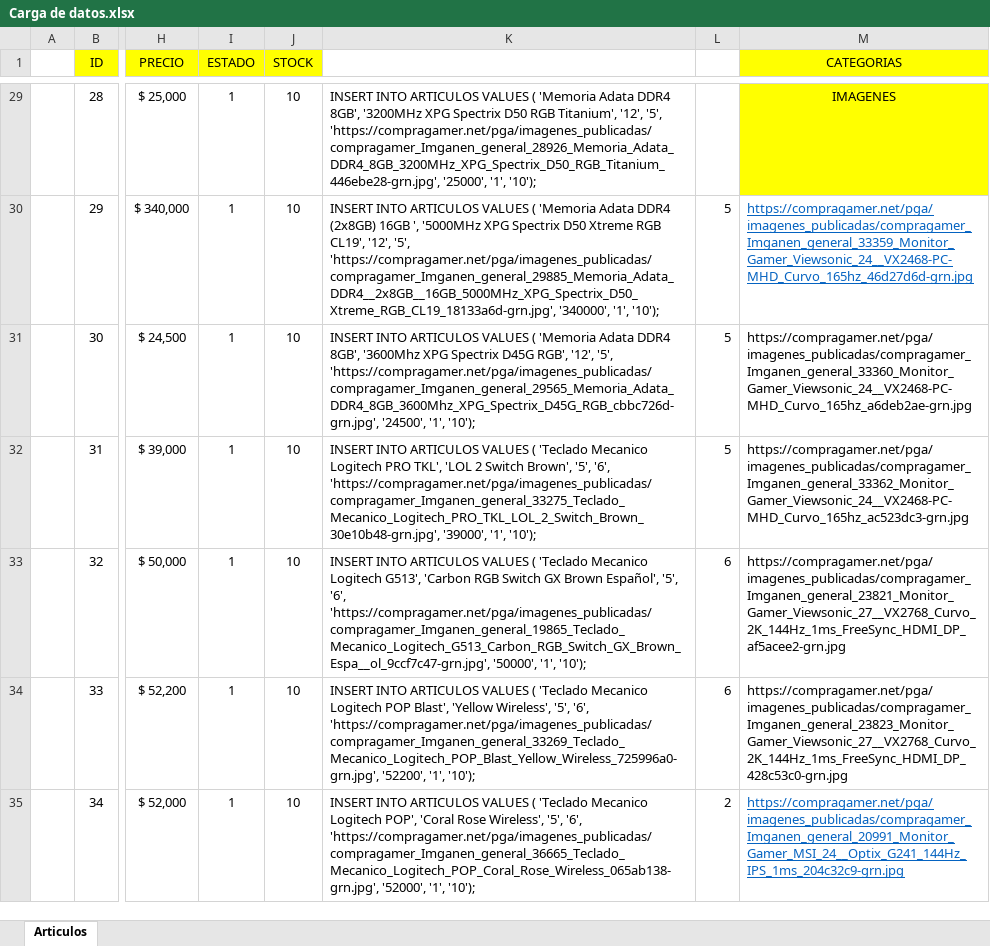
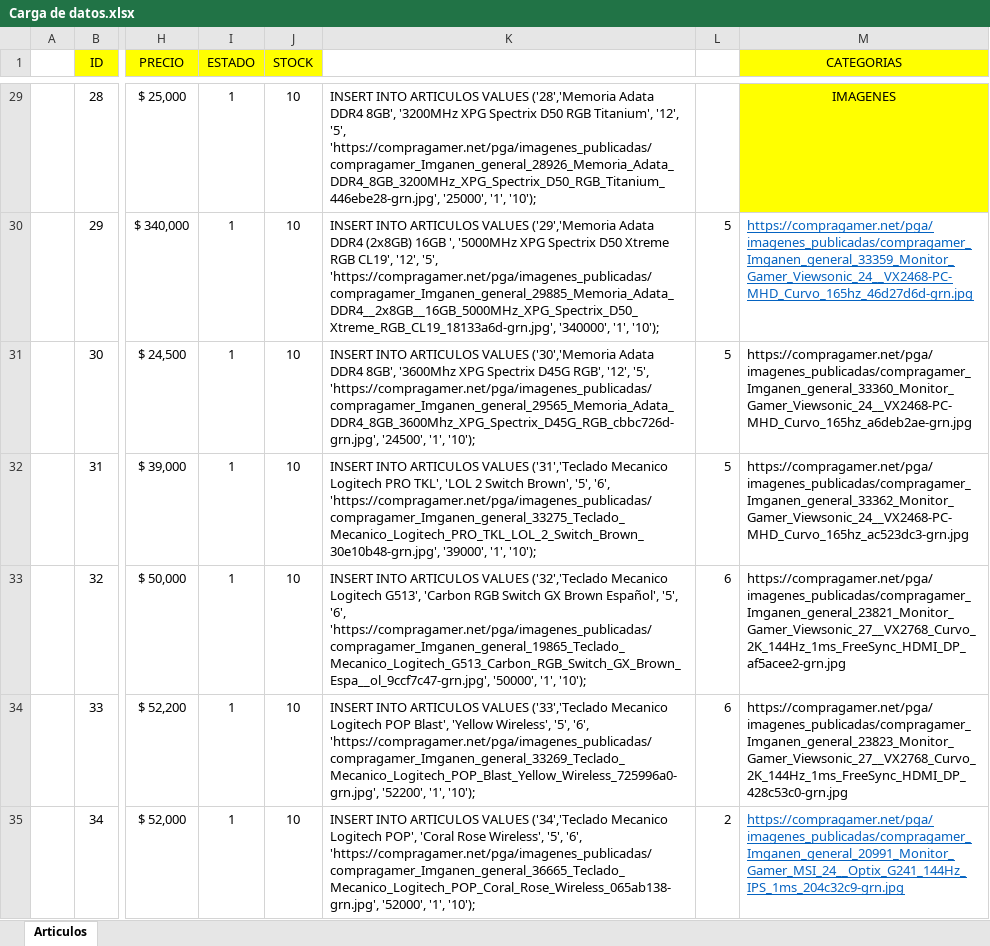
Before and after one commit to FacuGab/TPFinal-e19-Amarilla-Casulo, an Excel workbook: Carga de datos.xlsx, sheet Articulos, drawn as a sheet; only a part is shown, gaps mark what is left out; values as stored, in another font and other column widths than the file's, no borders; the diff covers the shown part only; the diff names each change by its address in the sheet, - before the commit and + after, or states it on an @@ line.

```diff
--- a/Carga de datos.xlsx (sheet Articulos)
+++ b/Carga de datos.xlsx (sheet Articulos)
-K29: …ARTICULOS VALUES ( 'Memoria Adata DDR4…
+K29: …ARTICULOS VALUES ('28','Memoria Adata DDR4…
-K30: …ARTICULOS VALUES ( 'Memoria Adata DDR4…
+K30: …ARTICULOS VALUES ('29','Memoria Adata DDR4…
-K31: …ARTICULOS VALUES ( 'Memoria Adata DDR4…
+K31: …ARTICULOS VALUES ('30','Memoria Adata DDR4…
-K32: …ARTICULOS VALUES ( 'Teclado Mecanico Logitech…
+K32: …ARTICULOS VALUES ('31','Teclado Mecanico Logitech…
-K33: …ARTICULOS VALUES ( 'Teclado Mecanico Logitech…
+K33: …ARTICULOS VALUES ('32','Teclado Mecanico Logitech…
-K34: …ARTICULOS VALUES ( 'Teclado Mecanico Logitech…
+K34: …ARTICULOS VALUES ('33','Teclado Mecanico Logitech…
-K35: …ARTICULOS VALUES ( 'Teclado Mecanico Logitech…
+K35: …ARTICULOS VALUES ('34','Teclado Mecanico Logitech…
```
Also changed, not shown: 55 edited cells elsewhere in this sheet, 12 other files.
